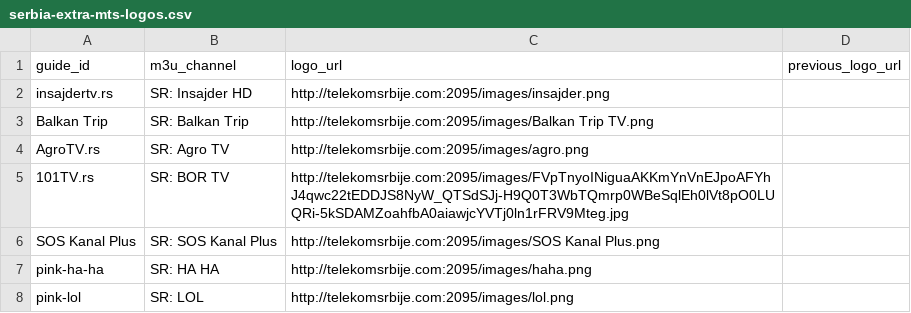
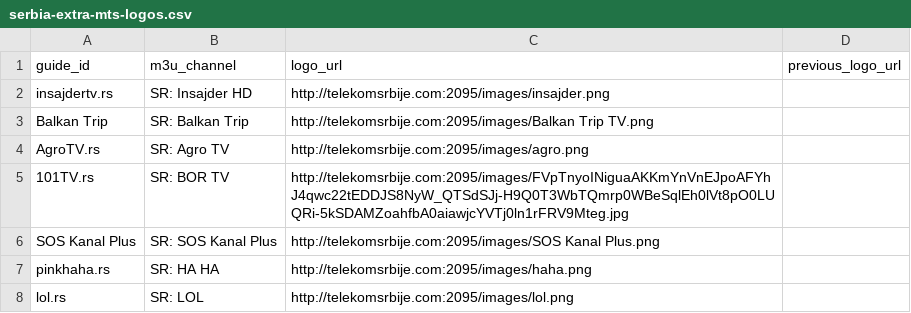
Before and after one commit to CryptoArch65/my-epg, a CSV file: config/serbia-extra-mts-logos.csv, drawn as a sheet.

Commit message:
Match Pink HAHA and LOL logo IDs

```diff
--- a/config/serbia-extra-mts-logos.csv
+++ b/config/serbia-extra-mts-logos.csv
@@ -6,3 +6,3 @@ AgroTV.rs,SR: Agro TV,http://telekomsrbije.com:2095/images/agro.png,
 SOS Kanal Plus,SR: SOS Kanal Plus,http://telekomsrbije.com:2095/images/SOS Kanal Plus.png,
-pink-ha-ha,SR: HA HA,http://telekomsrbije.com:2095/images/haha.png,
-pink-lol,SR: LOL,http://telekomsrbije.com:2095/images/lol.png,
+pinkhaha.rs,SR: HA HA,http://telekomsrbije.com:2095/images/haha.png,
+lol.rs,SR: LOL,http://telekomsrbije.com:2095/images/lol.png,
```
